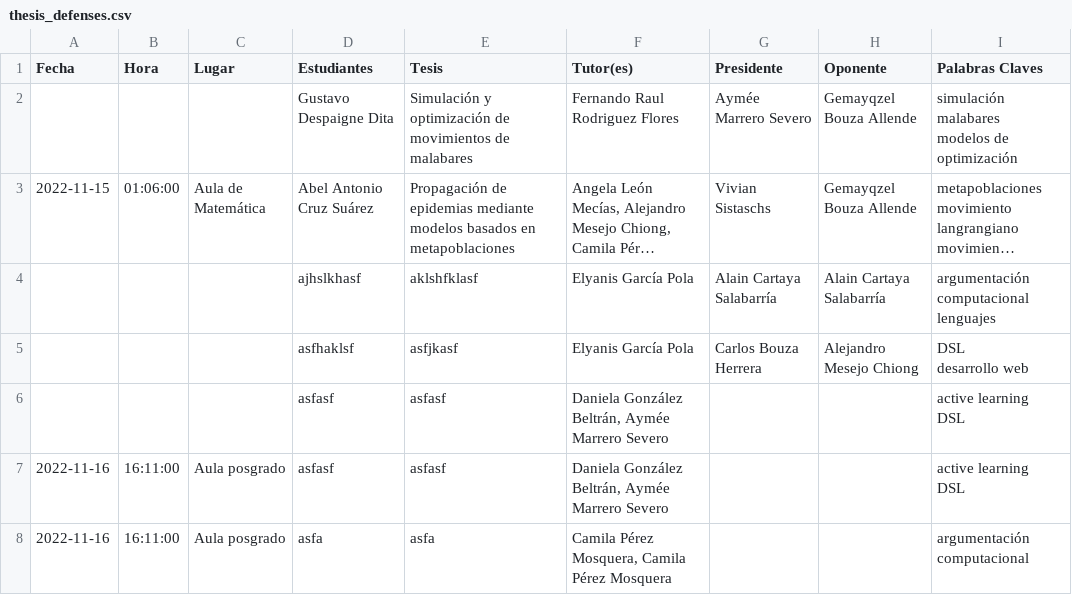
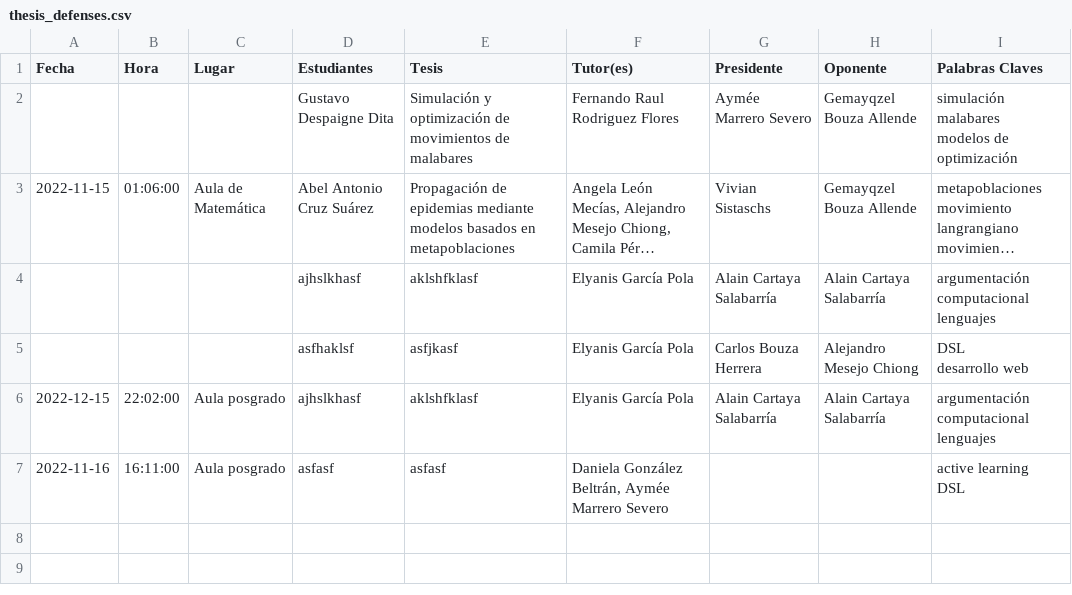
Before and after one commit to cwjki/MATCOM-management-system, a CSV file: server/managementSystem/thesisAssignment/excels/download/thesis_defenses.csv, drawn as a sheet; long unchanged cells end in ….

Commit message:
thesis done

```diff
--- a/server/managementSystem/thesisAssignment/excels/download/thesis_defenses.csv
+++ b/server/managementSystem/thesisAssignment/excels/download/thesis_defenses.csv
@@ -12,6 +12,5 @@ lenguajes"
 desarrollo web"
-,,,asfasf,asfasf,"Daniela González Beltrán, Aymée Marrero Severo", , ,"active learning
-DSL"
+2022-12-15,22:02:00,Aula posgrado,ajhslkhasf,aklshfklasf,Elyanis García Pola,Alain Cartaya Salabarría,Alain Cartaya Salabarría,"argumentación computacional
+lenguajes"
 2022-11-16,16:11:00,Aula posgrado,asfasf,asfasf,"Daniela González Beltrán, Aymée Marrero Severo", , ,"active learning
 DSL"
-2022-11-16,16:11:00,Aula posgrado,asfa,asfa,"Camila Pérez Mosquera, Camila Pérez Mosquera", , ,argumentación computacional
```
Also changed, not shown: 1 other file.
